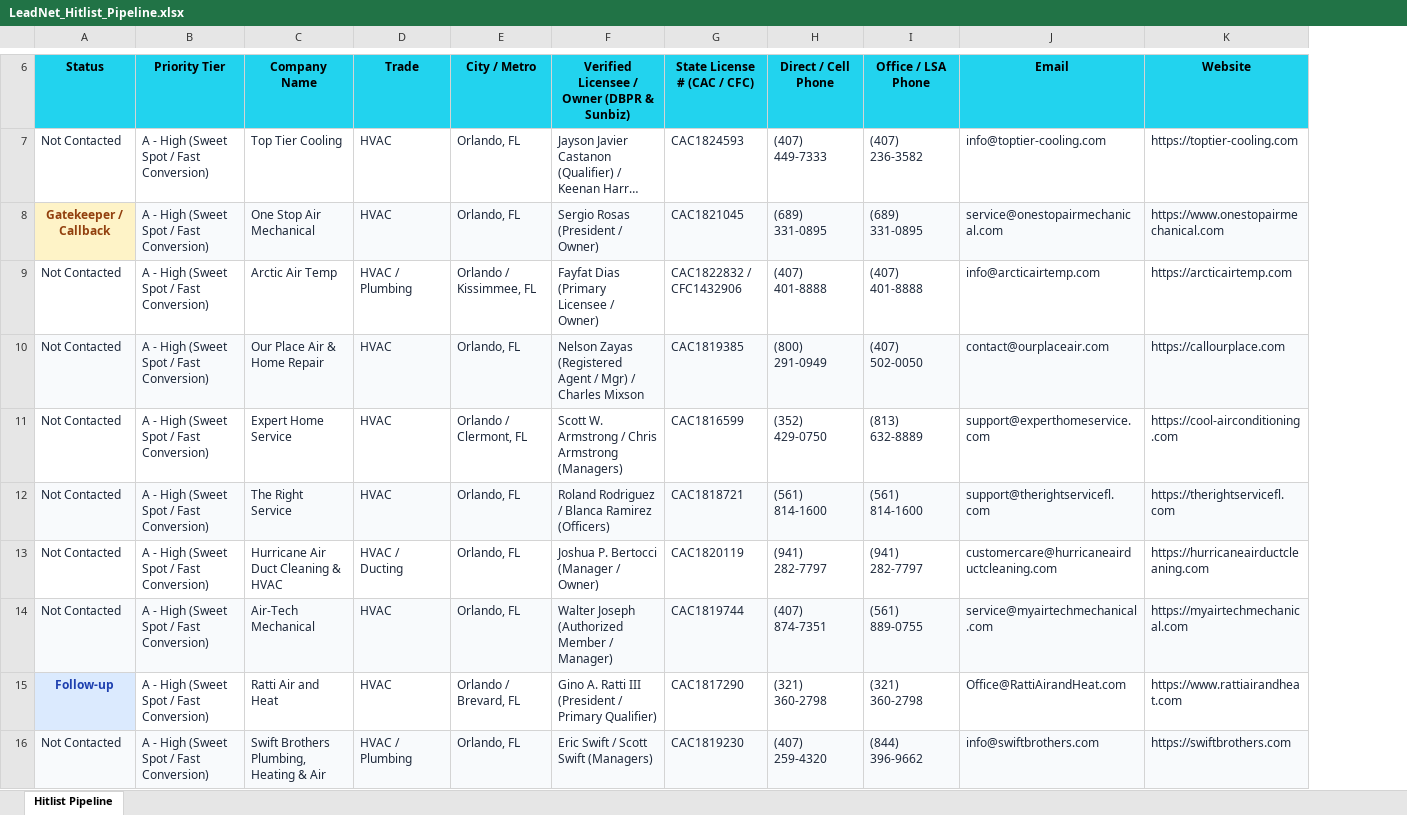
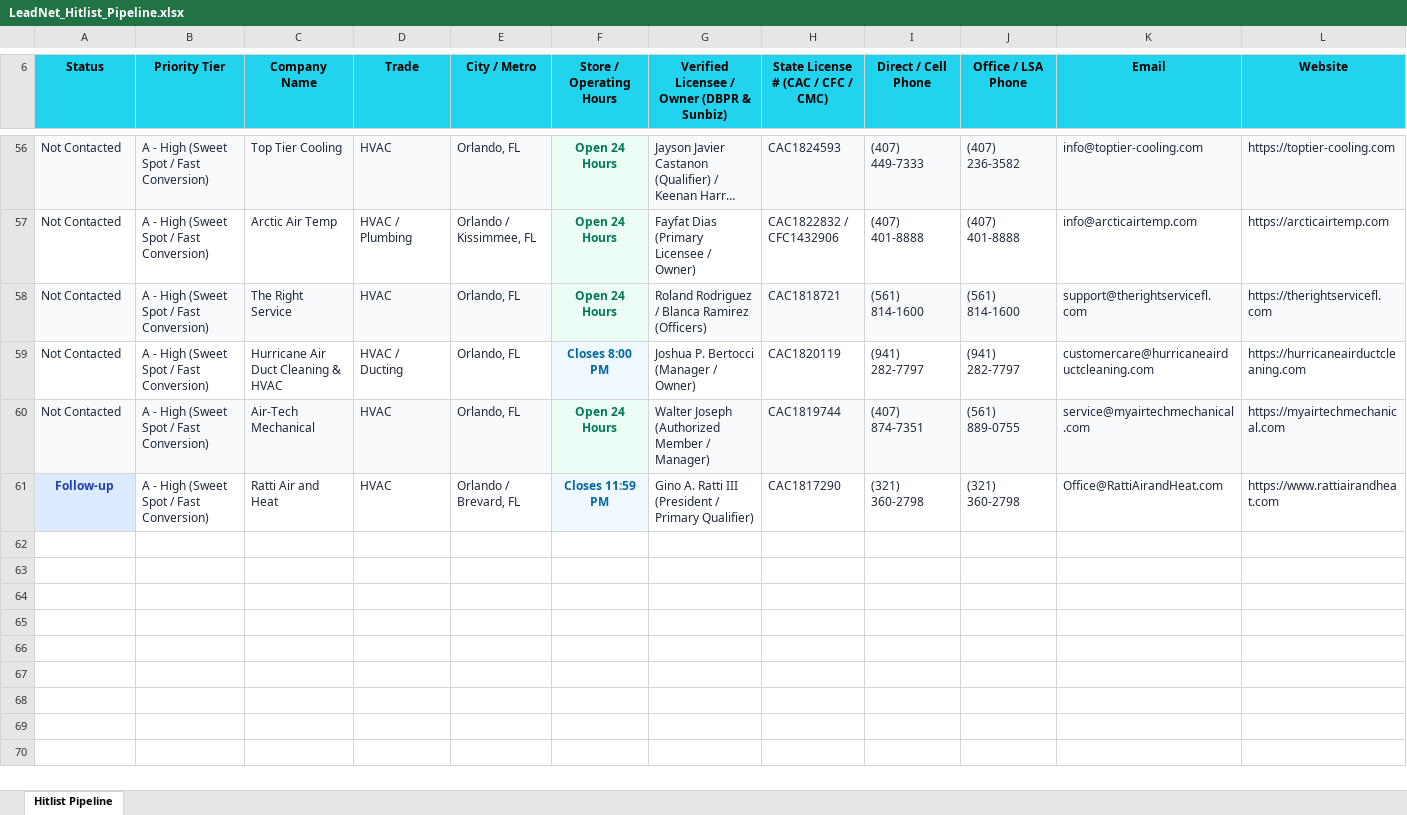
Before and after one commit to jcelest/intent, an Excel workbook: sales/LeadNet_Hitlist_Pipeline.xlsx, sheet Hitlist Pipeline, drawn as a sheet; only a part is shown, gaps mark what is left out; long unchanged cells end in …; values as stored, in another font and other column widths than the file's, no borders; removed rows and columns are numbered as before the commit, all else as after; rows hold the shown columns only; the diff covers the shown part only; the diff names each change by its address in the sheet, - before the commit and + after, or states it on an @@ line.

```diff
--- a/sales/LeadNet_Hitlist_Pipeline.xlsx (sheet Hitlist Pipeline)
+++ b/sales/LeadNet_Hitlist_Pipeline.xlsx (sheet Hitlist Pipeline)
+column F (Store / Operating Hours), rows 56-61: Open 24 Hours | Open 24 Hours | Open 24 Hours | Closes 8:00 PM | Open 24 Hours | Closes 11:59 PM
-column G (State License # (CAC / CFC)), row 7: CAC1824593; row 9: CAC1822832 / CFC1432906; rows 12-15: CAC1818721 | CAC1820119 | CAC1819744 | CAC1817290
+column H, row 6: State License # (CAC / CFC / CMC); rows 56-61: CAC1824593 | CAC1822832 / CFC1432906 | CAC1818721 | CAC1820119 | CAC1819744 | CAC1817290
-A56:E56 fill: none
+A56:E56 fill: #F8FAFC
-G56 fill: none
+G56 fill: #F8FAFC
-I56:L56 fill: none
+I56:L56 fill: #F8FAFC
-row 8: Gatekeeper / Callback | A - High (Sweet Spot / Fast Conversion) | One Stop Air Mechanical | HVAC | Orlando, FL | Sergio Rosas (President / Owner) | CAC1821045 | (689) 331-0895 | (689) 331-0895 | service@onestopairmechanical.com | https://www.onestopairmechanical.com
-row 10: Not Contacted | A - High (Sweet Spot / Fast Conversion) | Our Place Air & Home Repair | HVAC | Orlando, FL | Nelson Zayas (Registered Agent / Mgr) / Charles Mixson | CAC1819385 | (800) 291-0949 | (407) 502-0050 | contact@ourplaceair.com | https://callourplace.com
-row 11: Not Contacted | A - High (Sweet Spot / Fast Conversion) | Expert Home Service | HVAC | Orlando / Clermont, FL | Scott W. Armstrong / Chris Armstrong (Managers) | CAC1816599 | (352) 429-0750 | (813) 632-8889 | support@experthomeservice.com | https://cool-airconditioning.com
-row 16: Not Contacted | A - High (Sweet Spot / Fast Conversion) | Swift Brothers Plumbing, Heating & Air | HVAC / Plumbing | Orlando, FL | Eric Swift / Scott Swift (Managers) | CAC1819230 | (407) 259-4320 | (844) 396-9662 | info@swiftbrothers.com | https://swiftbrothers.com
```
Also changed, not shown: 50 added rows, 11 removed rows, 3 edited cells, cell formats and merged cells elsewhere in this sheet, formulas that keep their value, sales/LeadNet_Sponsored_Hitlist.xlsx, sales/LeadNet_Verified_DBPR_Hitlist.xlsx, 4 other files.
